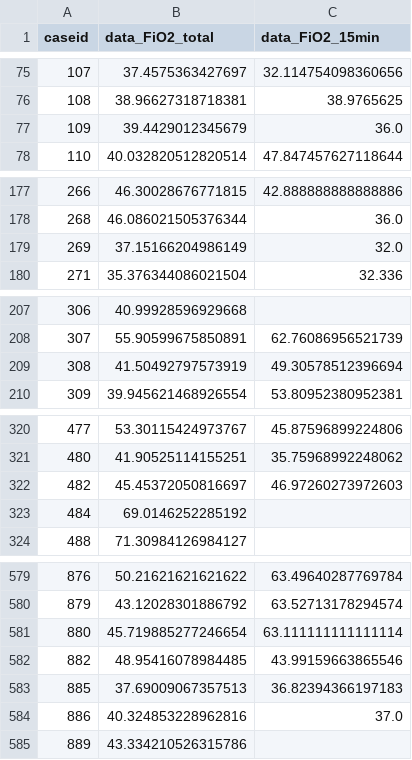
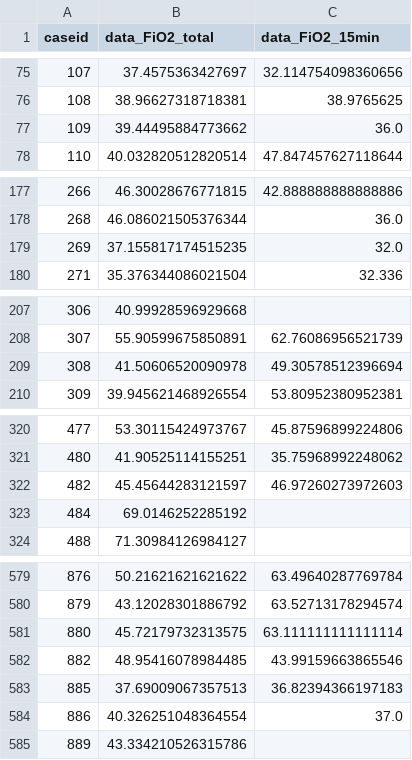
Before and after one commit to jennyskrytenjohnsen/P10, a CSV file: Preprocessing/Data/NewData/Data_FiO2.csv, drawn as a sheet; only a part is shown, gaps mark what is left out; the diff covers the shown part only.

```diff
--- a/Preprocessing/Data/NewData/Data_FiO2.csv
+++ b/Preprocessing/Data/NewData/Data_FiO2.csv
@@ -76,3 +76,3 @@ caseid,data_FiO2_total,data_FiO2_15min
 108,38.96627318718381,38.9765625
-109,39.4429012345679,36.0
+109,39.44495884773662,36.0
 110,40.032820512820514,47.847457627118644
@@ -178,3 +178,3 @@ caseid,data_FiO2_total,data_FiO2_15min
 268,46.086021505376344,36.0
-269,37.15166204986149,32.0
+269,37.155817174515235,32.0
 271,35.376344086021504,32.336
@@ -208,3 +208,3 @@ caseid,data_FiO2_total,data_FiO2_15min
 307,55.90599675850891,62.76086956521739
-308,41.50492797573919,49.30578512396694
+308,41.50606520090978,49.30578512396694
 309,39.945621468926554,53.80952380952381
@@ -321,3 +321,3 @@ caseid,data_FiO2_total,data_FiO2_15min
 480,41.90525114155251,35.75968992248062
-482,45.45372050816697,46.97260273972603
+482,45.45644283121597,46.97260273972603
 484,69.0146252285192,
@@ -580,6 +580,6 @@ caseid,data_FiO2_total,data_FiO2_15min
 879,43.12028301886792,63.52713178294574
-880,45.719885277246654,63.111111111111114
+880,45.72179732313575,63.111111111111114
 882,48.95416078984485,43.99159663865546
 885,37.69009067357513,36.82394366197183
-886,40.324853228962816,37.0
+886,40.326251048364554,37.0
 889,43.334210526315786,
```
Also changed, not shown: 19 edited cells elsewhere in this file, 3 other files.
